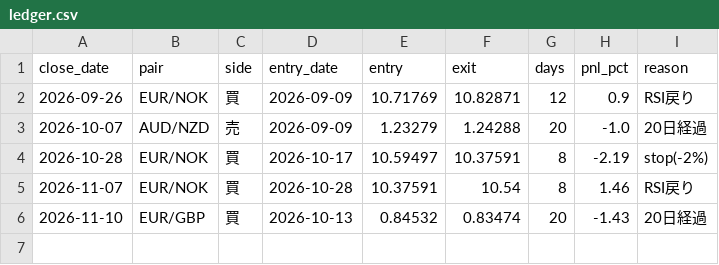
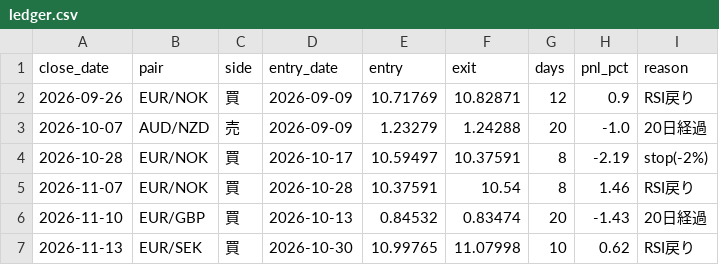
Before and after one commit to MIWAest/Fx-signal-, a CSV file: ledger.csv, drawn as a sheet.

```diff
--- a/ledger.csv
+++ b/ledger.csv
@@ -6 +6,2 @@ close_date,pair,side,entry_date,entry,exit,days,pnl_pct,reason
 2026-11-10,EUR/GBP,買,2026-10-13,0.84532,0.83474,20,-1.43,20日経過
+2026-11-13,EUR/SEK,買,2026-10-30,10.99765,11.07998,10,0.62,RSI戻り
```
Also changed, not shown: 1 other file.
